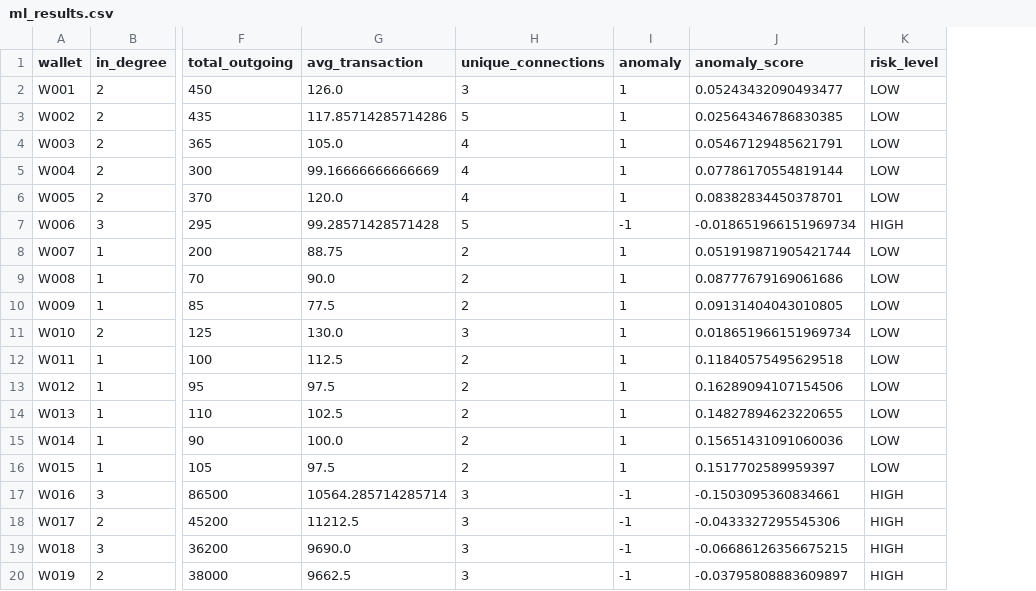
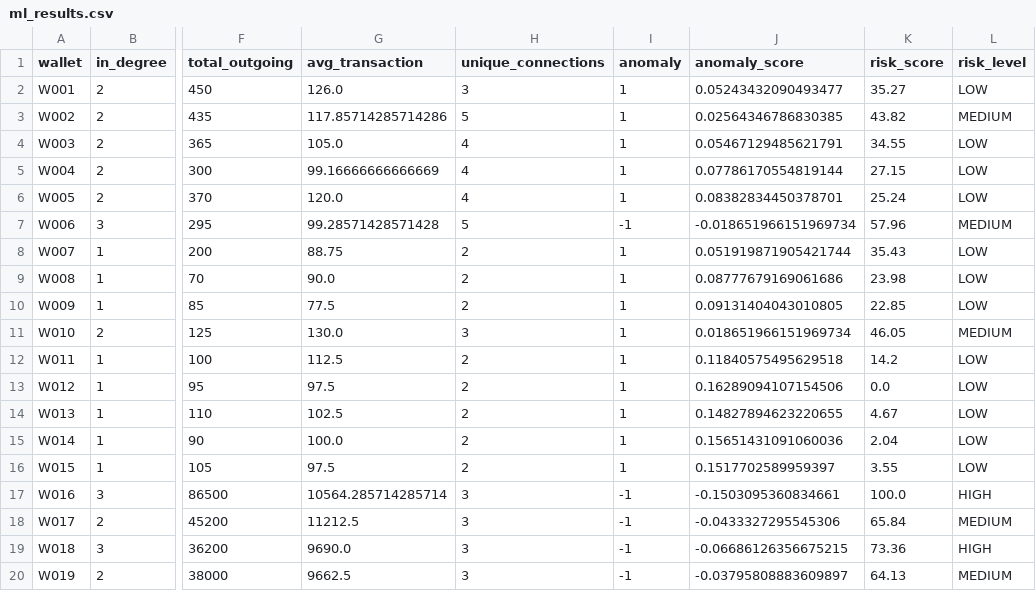
Before and after one commit to MaheshAvhad18/ChainSentry, a CSV file: ml/data/ml_results.csv, drawn as a sheet; only a part is shown, gaps mark what is left out; addresses are those after the commit; the diff names each change by its address in the sheet, - before the commit and + after, or states it on an @@ line.

Commit message:
Add wallet risk scoring

```diff
--- a/ml/data/ml_results.csv
+++ b/ml/data/ml_results.csv
+column K (risk_score), rows 2-20: 35.27 | 43.82 | 34.55 | 27.15 | 25.24 | 57.96 | 35.43 | 23.98 | 22.85 | 46.05 | 14.2 | 0.0 | 4.67 | 2.04 | 3.55 | 100.0 | 65.84 | 73.36 | 64.13
-L3 (risk_level): LOW
+L3 (risk_level): MEDIUM
-L7 (risk_level): HIGH
+L7 (risk_level): MEDIUM
-L11 (risk_level): LOW
+L11 (risk_level): MEDIUM
-L18 (risk_level): HIGH
+L18 (risk_level): MEDIUM
-L20 (risk_level): HIGH
+L20 (risk_level): MEDIUM
```
Also changed, not shown: 1 other file.
